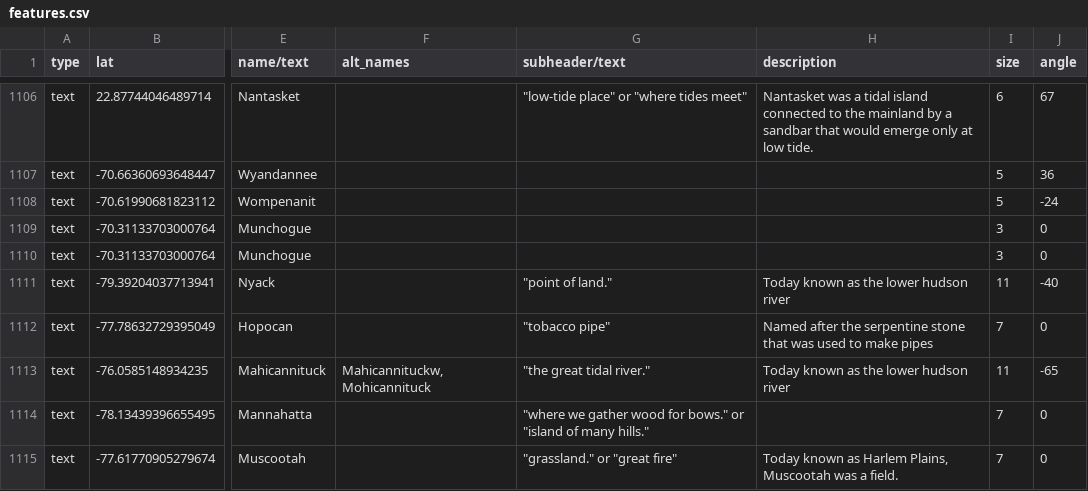
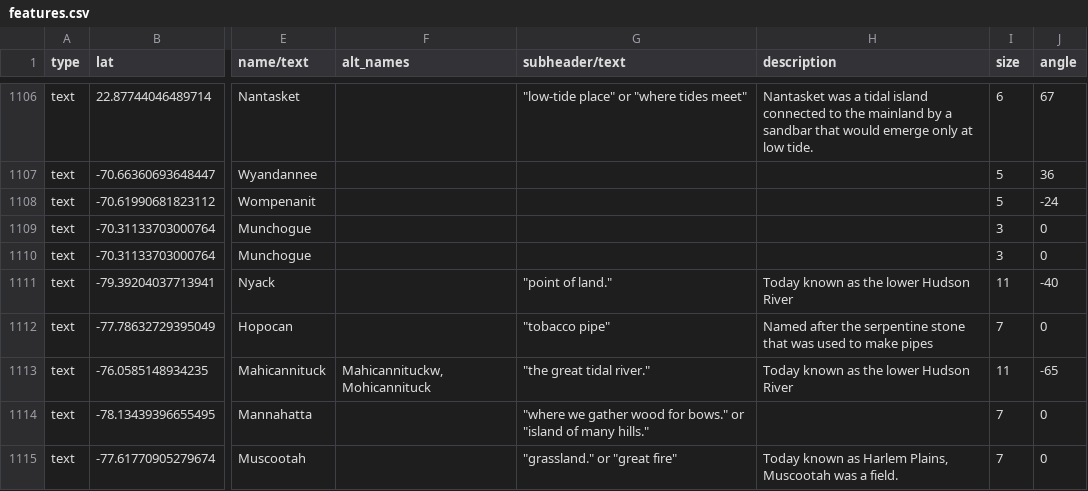
Before and after one commit to nativenewengland/map, a CSV file: data/features.csv, drawn as a sheet; only a part is shown, gaps mark what is left out; the diff covers the shown part only; the diff names each change by its address in the sheet, - before the commit and + after, or states it on an @@ line.

Commit message:
Fix feature description typos

```diff
--- a/data/features.csv
+++ b/data/features.csv
-H1111 (description): Today known as the lower hudson river
+H1111 (description): Today known as the lower Hudson River
-H1113 (description): Today known as the lower hudson river
+H1113 (description): Today known as the lower Hudson River
```
Also changed, not shown: 25 edited cells elsewhere in this file.
